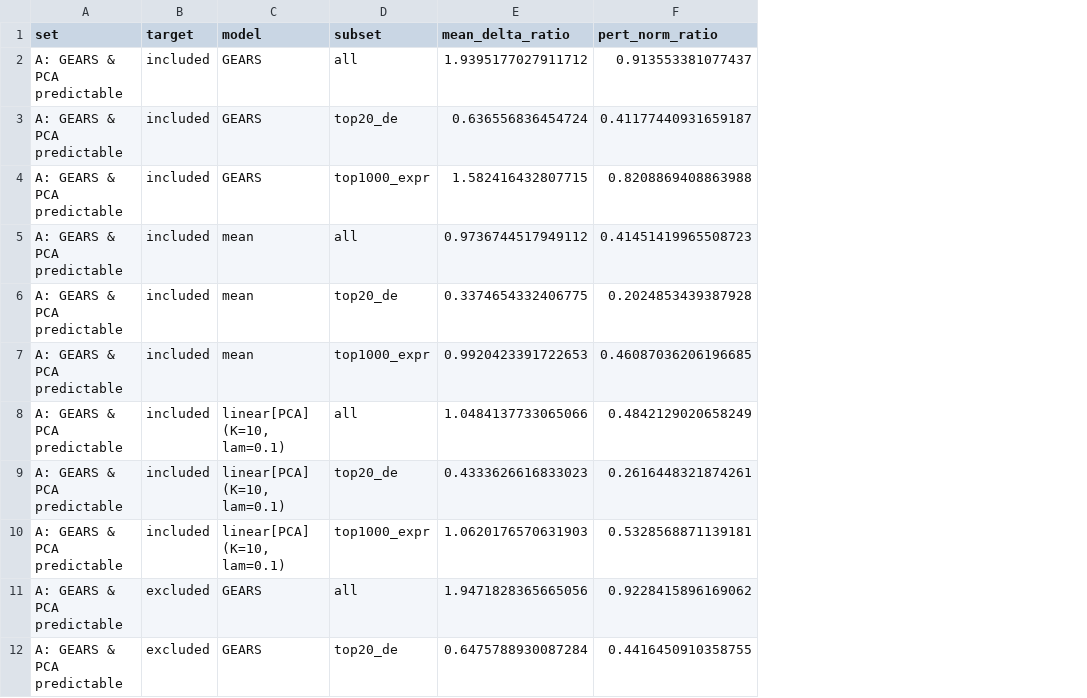
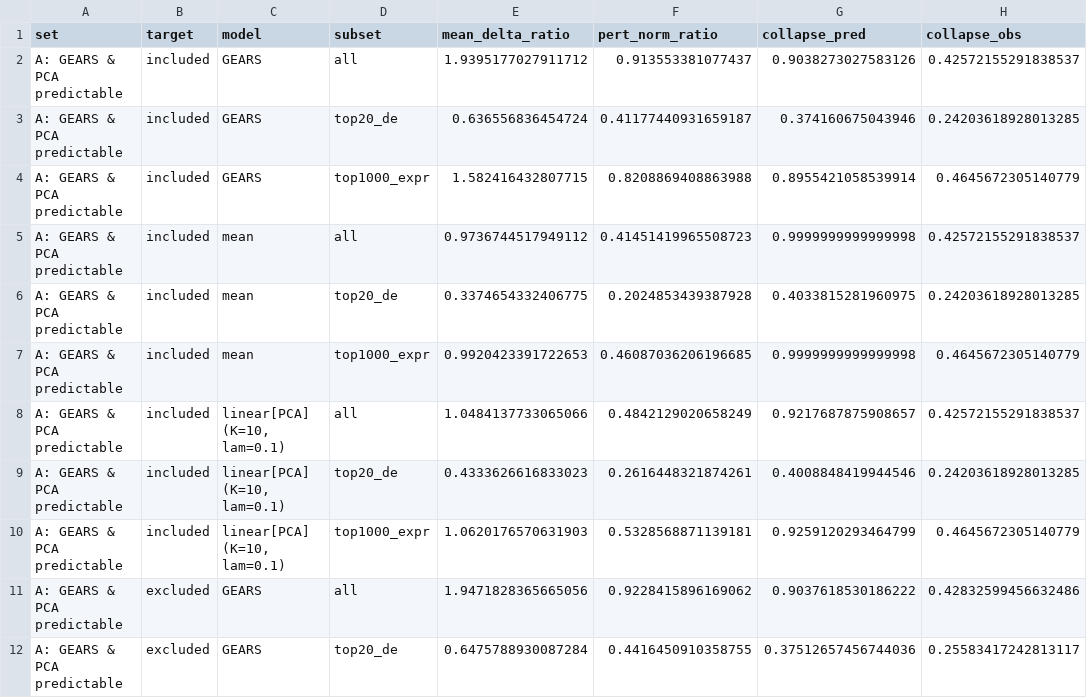
Before and after one commit to zeynepthereal/hic-perturb-prior, a CSV file: results/study2/gears_k562_gears_seed1/gears_eval_amplitude.csv, drawn as a sheet; only a part is shown; the diff names each change by its address in the sheet, - before the commit and + after, or states it on an @@ line.

```diff
--- a/results/study2/gears_k562_gears_seed1/gears_eval_amplitude.csv
+++ b/results/study2/gears_k562_gears_seed1/gears_eval_amplitude.csv
+column G (collapse_pred), rows 2-12: 0.9038273027583126 | 0.374160675043946 | 0.8955421058539914 | 0.9999999999999998 | 0.4033815281960975 | 0.9999999999999998 | 0.9217687875908657 | 0.4008848419944546 | 0.9259120293464799 | 0.9037618530186222 | 0.37512657456744036
+column H (collapse_obs), rows 2-12: 0.42572155291838537 | 0.24203618928013285 | 0.4645672305140779 | 0.42572155291838537 | 0.24203618928013285 | 0.4645672305140779 | 0.42572155291838537 | 0.24203618928013285 | 0.4645672305140779 | 0.42832599456632486 | 0.25583417242813117
```
Also changed, not shown: 4 other files.
